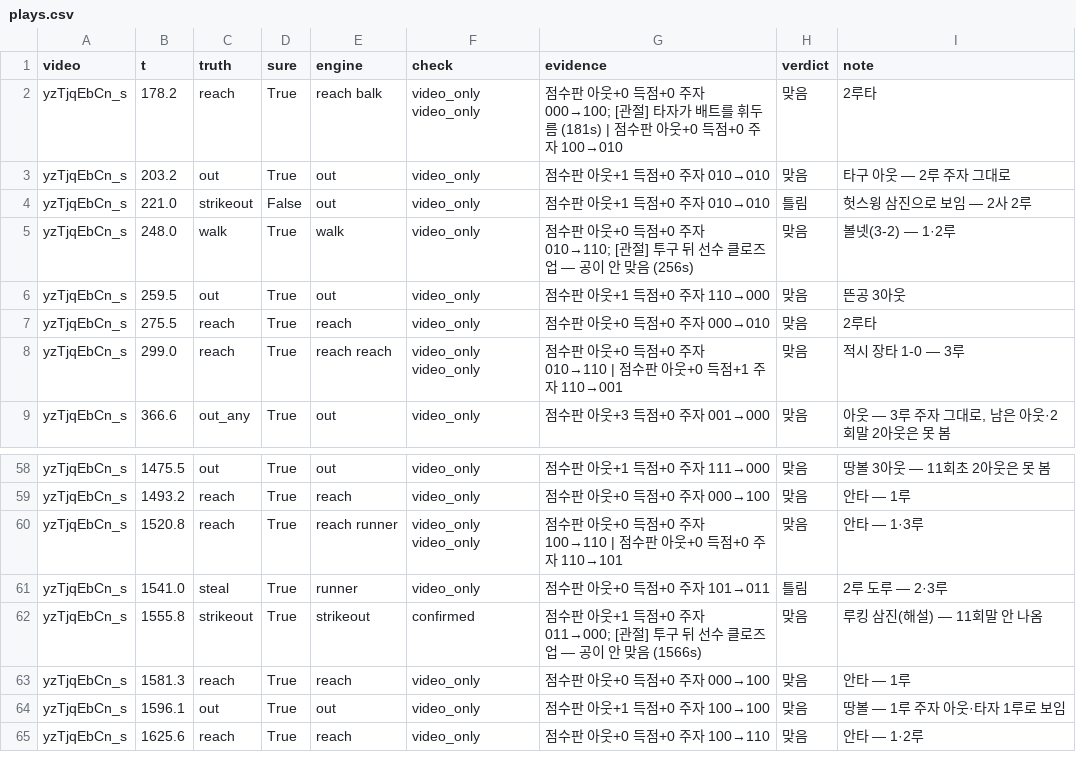
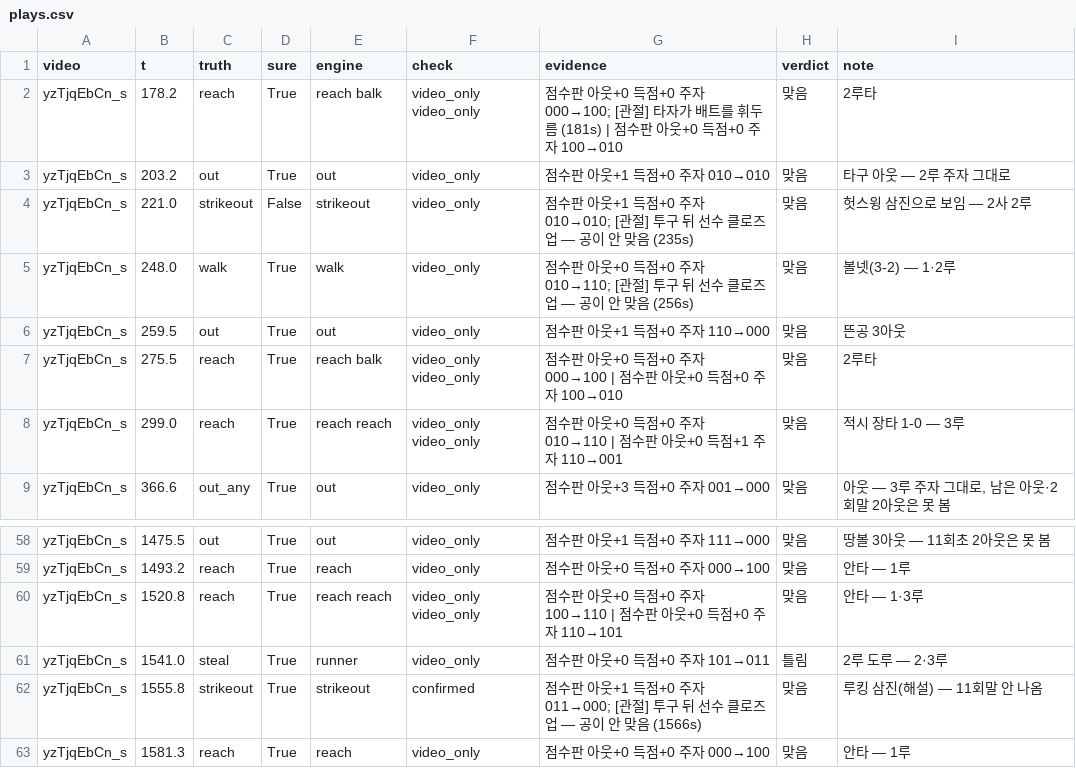
Before and after one commit to Inje-Capstone/capstone-AI, a CSV file: data/game_eval/ks2/plays.csv, drawn as a sheet; only a part is shown, gaps mark what is left out; the shorter side is filled out with more unchanged rows.

```diff
--- a/data/game_eval/ks2/plays.csv
+++ b/data/game_eval/ks2/plays.csv
@@ -3,6 +3,6 @@ yzTjqEbCn_s,178.2,reach,True,reach balk,video_only video_only,점수판 아웃+0
 yzTjqEbCn_s,203.2,out,True,out,video_only,점수판 아웃+1 득점+0 주자 010→010,맞음,타구 아웃 — 2루 주자 그대로
-yzTjqEbCn_s,221.0,strikeout,False,out,video_only,점수판 아웃+1 득점+0 주자 010→010,틀림,헛스윙 삼진으로 보임 — 2사 2루
+yzTjqEbCn_s,221.0,strikeout,False,strikeout,video_only,점수판 아웃+1 득점+0 주자 010→010; [관절] 투구 뒤 선수 클로즈업 — 공이 안 맞음 (235s),맞음,헛스윙 삼진으로 보임 — 2사 2루
 yzTjqEbCn_s,248.0,walk,True,walk,video_only,점수판 아웃+0 득점+0 주자 010→110; [관절] 투구 뒤 선수 클로즈업 — 공이 안 맞음 (256s),맞음,볼넷(3-2) — 1·2루
 yzTjqEbCn_s,259.5,out,True,out,video_only,점수판 아웃+1 득점+0 주자 110→000,맞음,뜬공 3아웃
-yzTjqEbCn_s,275.5,reach,True,reach,video_only,점수판 아웃+0 득점+0 주자 000→010,맞음,2루타
+yzTjqEbCn_s,275.5,reach,True,reach balk,video_only video_only,점수판 아웃+0 득점+0 주자 000→100 | 점수판 아웃+0 득점+0 주자 100→010,맞음,2루타
 yzTjqEbCn_s,299.0,reach,True,reach reach,video_only video_only,점수판 아웃+0 득점+0 주자 010→110 | 점수판 아웃+0 득점+1 주자 110→001,맞음,적시 장타 1-0 — 3루
@@ -59,3 +59,3 @@ yzTjqEbCn_s,1475.5,out,True,out,video_only,점수판 아웃+1 득점+0 주자 11
 yzTjqEbCn_s,1493.2,reach,True,reach,video_only,점수판 아웃+0 득점+0 주자 000→100,맞음,안타 — 1루
-yzTjqEbCn_s,1520.8,reach,True,reach runner,video_only video_only,점수판 아웃+0 득점+0 주자 100→110 | 점수판 아웃+0 득점+0 주자 110→101,맞음,안타 — 1·3루
+yzTjqEbCn_s,1520.8,reach,True,reach reach,video_only video_only,점수판 아웃+0 득점+0 주자 100→110 | 점수판 아웃+0 득점+0 주자 110→101,맞음,안타 — 1·3루
 yzTjqEbCn_s,1541.0,steal,True,runner,video_only,점수판 아웃+0 득점+0 주자 101→011,틀림,2루 도루 — 2·3루
```
Also changed, not shown: data/game_eval/ks5/plays.csv, data/game_eval/plays.csv, 20 other files.
